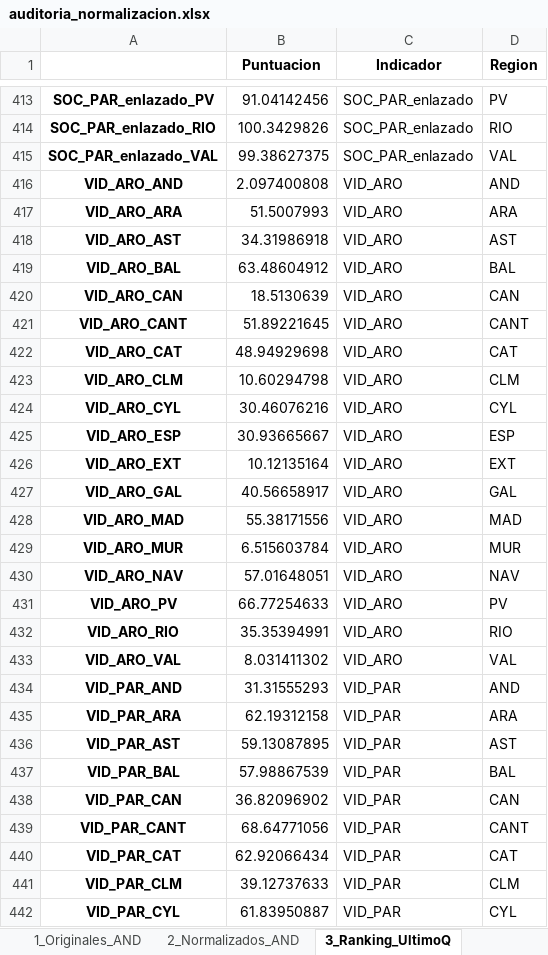
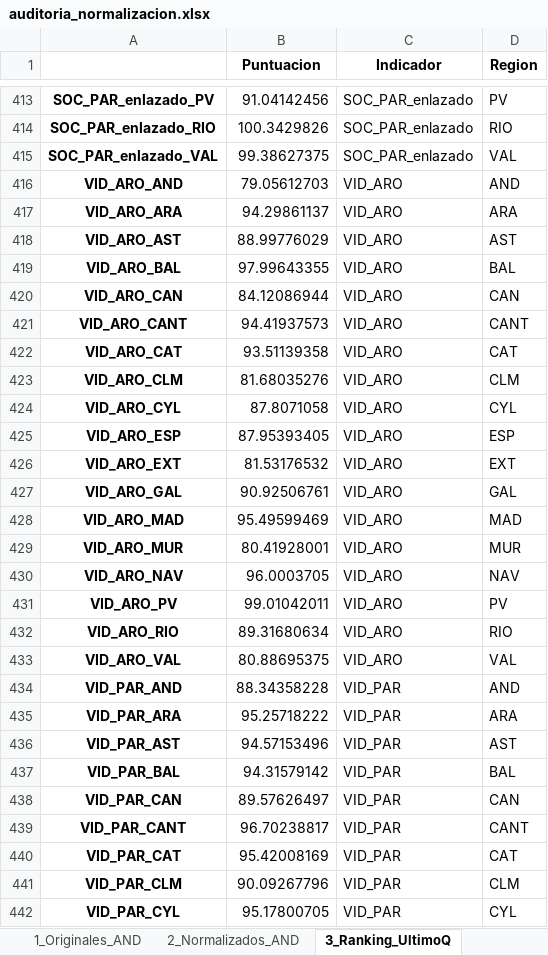
Before and after one commit to mhidper/IPA27_project, an Excel workbook: results/data/auditoria_normalizacion.xlsx, sheet 3_Ranking_UltimoQ, drawn as a sheet; only a part is shown, gaps mark what is left out; values as stored, in another font and other column widths than the file's, no borders; the diff covers the shown part only; the diff names each change by its address in the sheet, - before the commit and + after, or states it on an @@ line.

```diff
--- a/results/data/auditoria_normalizacion.xlsx (sheet 3_Ranking_UltimoQ)
+++ b/results/data/auditoria_normalizacion.xlsx (sheet 3_Ranking_UltimoQ)
-B416 (Puntuacion): 2.097400808
+B416 (Puntuacion): 79.05612703
-B417 (Puntuacion): 51.5007993
+B417 (Puntuacion): 94.29861137
-B418 (Puntuacion): 34.31986918
+B418 (Puntuacion): 88.99776029
-B419 (Puntuacion): 63.48604912
+B419 (Puntuacion): 97.99643355
-B420 (Puntuacion): 18.5130639
+B420 (Puntuacion): 84.12086944
-B421 (Puntuacion): 51.89221645
+B421 (Puntuacion): 94.41937573
-B422 (Puntuacion): 48.94929698
+B422 (Puntuacion): 93.51139358
-B423 (Puntuacion): 10.60294798
+B423 (Puntuacion): 81.68035276
-B424 (Puntuacion): 30.46076216
+B424 (Puntuacion): 87.8071058
-B425 (Puntuacion): 30.93665667
+B425 (Puntuacion): 87.95393405
-B426 (Puntuacion): 10.12135164
+B426 (Puntuacion): 81.53176532
-B427 (Puntuacion): 40.56658917
+B427 (Puntuacion): 90.92506761
-B428 (Puntuacion): 55.38171556
+B428 (Puntuacion): 95.49599469
-B429 (Puntuacion): 6.515603784
+B429 (Puntuacion): 80.41928001
-B430 (Puntuacion): 57.01648051
+B430 (Puntuacion): 96.0003705
-B431 (Puntuacion): 66.77254633
+B431 (Puntuacion): 99.01042011
-B432 (Puntuacion): 35.35394991
+B432 (Puntuacion): 89.31680634
-B433 (Puntuacion): 8.031411302
+B433 (Puntuacion): 80.88695375
-B434 (Puntuacion): 31.31555293
+B434 (Puntuacion): 88.34358228
-B435 (Puntuacion): 62.19312158
+B435 (Puntuacion): 95.25718222
-B436 (Puntuacion): 59.13087895
+B436 (Puntuacion): 94.57153496
-B437 (Puntuacion): 57.98867539
+B437 (Puntuacion): 94.31579142
-B438 (Puntuacion): 36.82096902
+B438 (Puntuacion): 89.57626497
-B439 (Puntuacion): 68.64771056
+B439 (Puntuacion): 96.70238817
-B440 (Puntuacion): 62.92066434
+B440 (Puntuacion): 95.42008169
-B441 (Puntuacion): 39.12737633
+B441 (Puntuacion): 90.09267796
-B442 (Puntuacion): 61.83950887
+B442 (Puntuacion): 95.17800705
```
Also changed, not shown: 9 edited cells elsewhere in this sheet, sheet 2_Normalizados_AND, sheet 1_Originales_AND, 17 other files.
